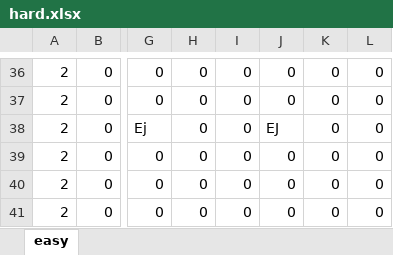
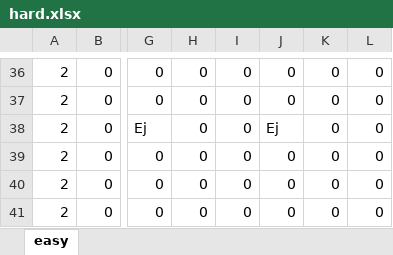
Before and after one commit to Takanashi1339/Gamejam10, an Excel workbook: BoundyShooter/BoundyShooter/Content/hard.xlsx, sheet easy, drawn as a sheet; only a part is shown, gaps mark what is left out; values as stored, in another font and other column widths than the file's, no borders; conditional formats not drawn; the diff names each change by its address in the sheet, - before the commit and + after, or states it on an @@ line.

```diff
--- a/BoundyShooter/BoundyShooter/Content/hard.xlsx (sheet easy)
+++ b/BoundyShooter/BoundyShooter/Content/hard.xlsx (sheet easy)
-J38: EJ
+J38: Ej
```
Also changed, not shown: 9 other files.
